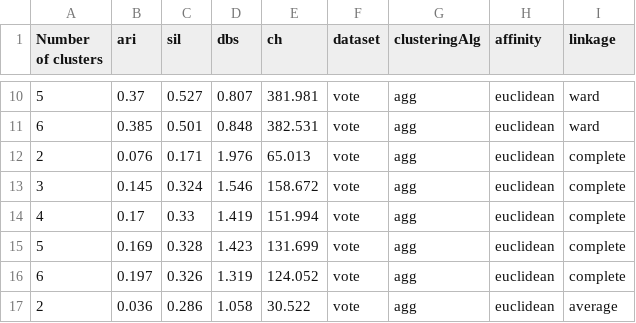
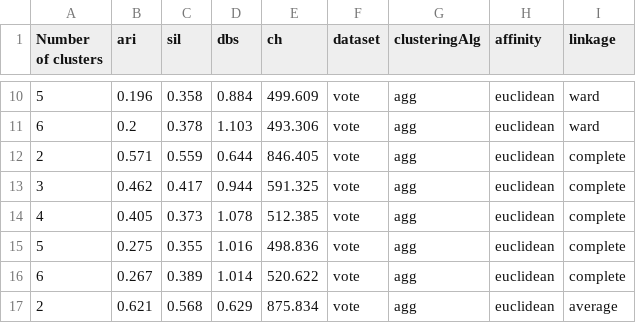
Before and after one commit to irdulus/IML-Project2, a CSV file: results/vote_fa.csv, drawn as a sheet; only a part is shown, gaps mark what is left out; the diff covers the shown part only.

```diff
--- a/results/vote_fa.csv
+++ b/results/vote_fa.csv
@@ -10,8 +10,8 @@ Number of clusters,ari,sil,dbs,ch,dataset,clusteringAlg,affinity,linkage
-5,0.37,0.527,0.807,381.981,vote,agg,euclidean,ward
-6,0.385,0.501,0.848,382.531,vote,agg,euclidean,ward
-2,0.076,0.171,1.976,65.013,vote,agg,euclidean,complete
-3,0.145,0.324,1.546,158.672,vote,agg,euclidean,complete
-4,0.17,0.33,1.419,151.994,vote,agg,euclidean,complete
-5,0.169,0.328,1.423,131.699,vote,agg,euclidean,complete
-6,0.197,0.326,1.319,124.052,vote,agg,euclidean,complete
-2,0.036,0.286,1.058,30.522,vote,agg,euclidean,average
+5,0.196,0.358,0.884,499.609,vote,agg,euclidean,ward
+6,0.2,0.378,1.103,493.306,vote,agg,euclidean,ward
+2,0.571,0.559,0.644,846.405,vote,agg,euclidean,complete
+3,0.462,0.417,0.944,591.325,vote,agg,euclidean,complete
+4,0.405,0.373,1.078,512.385,vote,agg,euclidean,complete
+5,0.275,0.355,1.016,498.836,vote,agg,euclidean,complete
+6,0.267,0.389,1.014,520.622,vote,agg,euclidean,complete
+2,0.621,0.568,0.629,875.834,vote,agg,euclidean,average
```
Also changed, not shown: 68 edited cells elsewhere in this file, results/hyp.csv, results/hyp_fa.csv, 18 other files.
